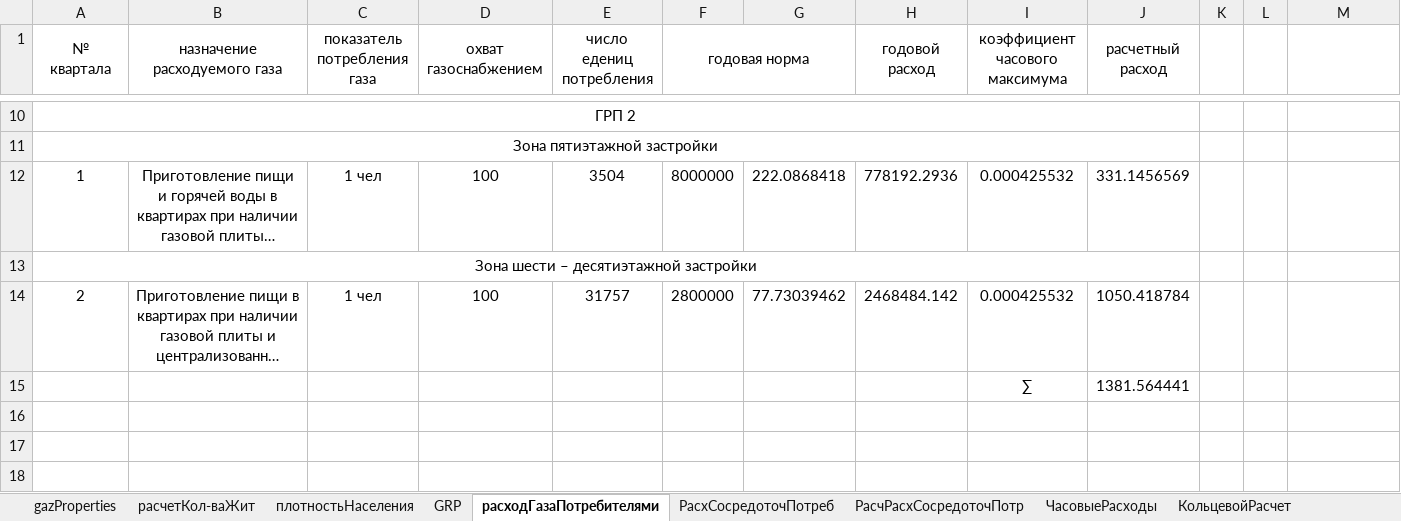
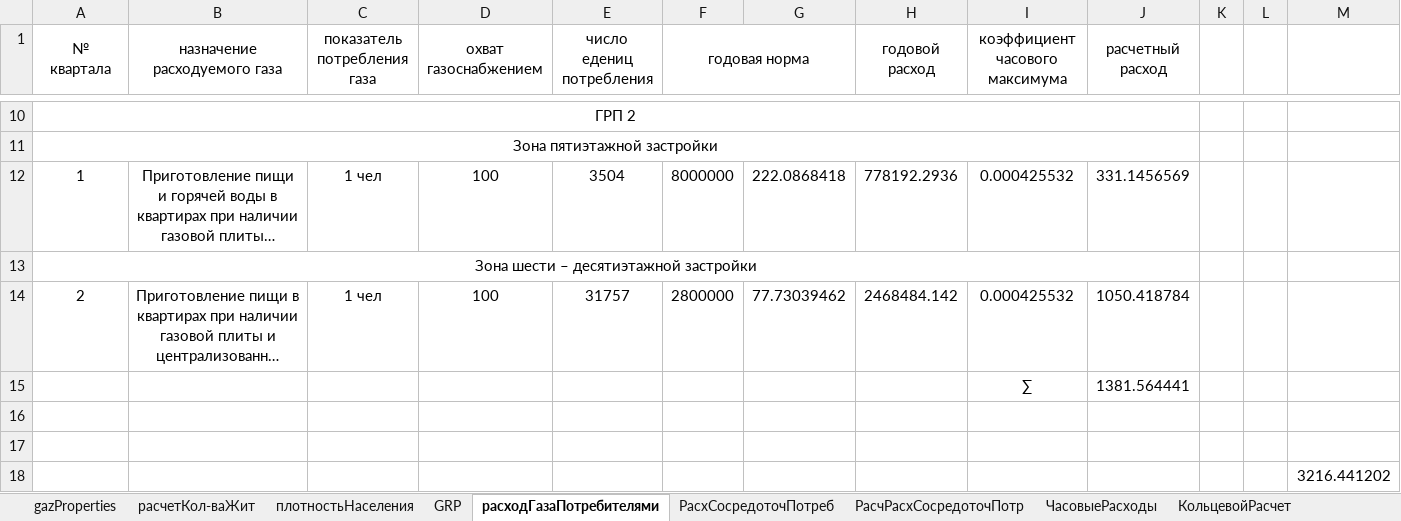
Before and after one commit to vetrogon-sys/ASK_Diplom, an Excel workbook: documentation/calculation/GazProperties.xlsx, sheet расходГазаПотребителями, drawn as a sheet; only a part is shown, gaps mark what is left out; long unchanged cells end in …; values as stored, in another font and other column widths than the file's, no borders; the diff names each change by its address in the sheet, - before the commit and + after, or states it on an @@ line.

```diff
--- a/documentation/calculation/GazProperties.xlsx (sheet расходГазаПотребителями)
+++ b/documentation/calculation/GazProperties.xlsx (sheet расходГазаПотребителями)
+row 16: (empty)
+row 17: (empty)
+row 18:  |  |  |  |  |  |  |  |  |  |  |  | 3216.441202
```
Also changed, not shown: sheet гидрРасчвнутр, sheet КольцевойРасчет, sheet гидрРасчКварт, sheet ЧасовыеРасходы, sheet РасхСосредоточПотреб, sheet РасчРасхСосредоточПотр, 3 other files.
